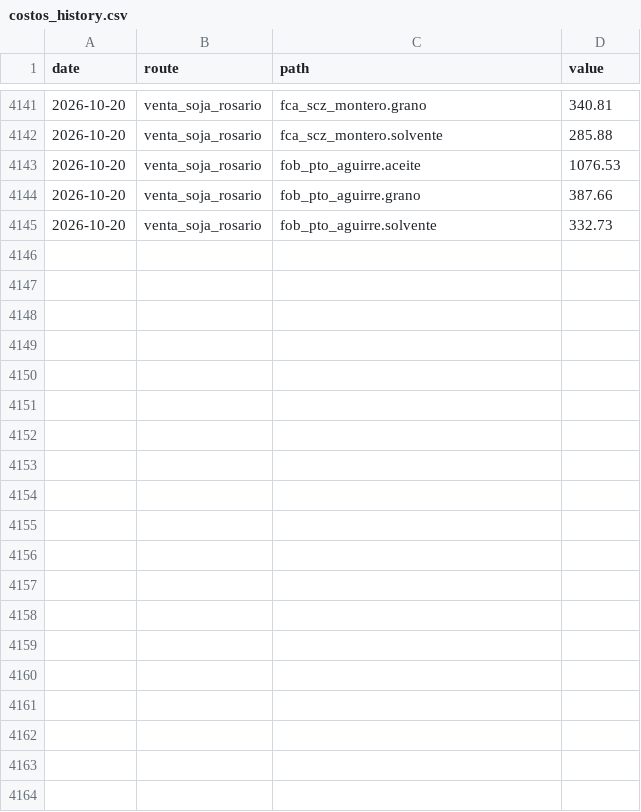
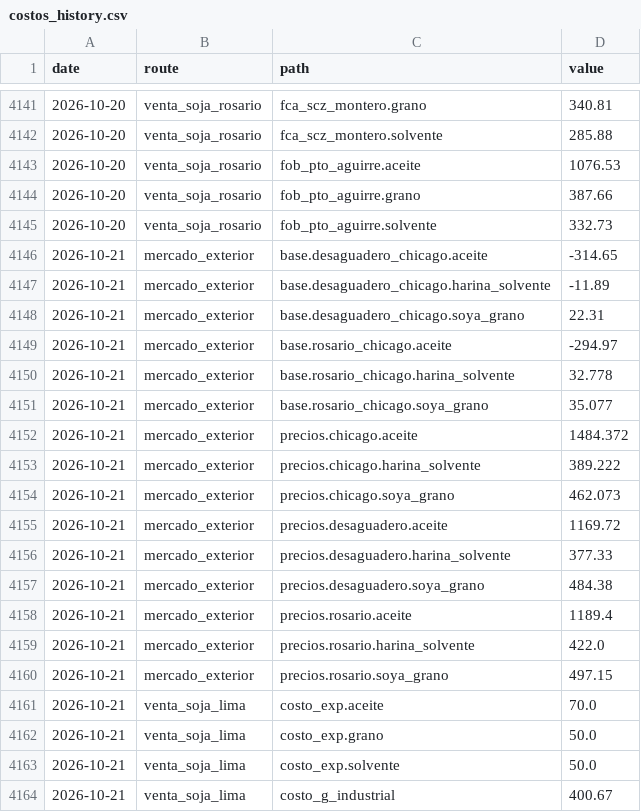
Before and after one commit to bolivianagrotraderpage/Bolivian-Agrotrader, a CSV file: processed/costos_history.csv, drawn as a sheet; only a part is shown, gaps mark what is left out; the diff covers the shown part only; the diff names each change by its address in the sheet, - before the commit and + after, or states it on an @@ line.

```diff
--- a/processed/costos_history.csv
+++ b/processed/costos_history.csv
+row 4146: 2026-10-21 | mercado_exterior | base.desaguadero_chicago.aceite | -314.65
+row 4147: 2026-10-21 | mercado_exterior | base.desaguadero_chicago.harina_solvente | -11.89
+row 4148: 2026-10-21 | mercado_exterior | base.desaguadero_chicago.soya_grano | 22.31
+row 4149: 2026-10-21 | mercado_exterior | base.rosario_chicago.aceite | -294.97
+row 4150: 2026-10-21 | mercado_exterior | base.rosario_chicago.harina_solvente | 32.778
+row 4151: 2026-10-21 | mercado_exterior | base.rosario_chicago.soya_grano | 35.077
+row 4152: 2026-10-21 | mercado_exterior | precios.chicago.aceite | 1484.372
+row 4153: 2026-10-21 | mercado_exterior | precios.chicago.harina_solvente | 389.222
+row 4154: 2026-10-21 | mercado_exterior | precios.chicago.soya_grano | 462.073
+row 4155: 2026-10-21 | mercado_exterior | precios.desaguadero.aceite | 1169.72
+row 4156: 2026-10-21 | mercado_exterior | precios.desaguadero.harina_solvente | 377.33
+row 4157: 2026-10-21 | mercado_exterior | precios.desaguadero.soya_grano | 484.38
+row 4158: 2026-10-21 | mercado_exterior | precios.rosario.aceite | 1189.4
+row 4159: 2026-10-21 | mercado_exterior | precios.rosario.harina_solvente | 422.0
+row 4160: 2026-10-21 | mercado_exterior | precios.rosario.soya_grano | 497.15
+row 4161: 2026-10-21 | venta_soja_lima | costo_exp.aceite | 70.0
+row 4162: 2026-10-21 | venta_soja_lima | costo_exp.grano | 50.0
+row 4163: 2026-10-21 | venta_soja_lima | costo_exp.solvente | 50.0
+row 4164: 2026-10-21 | venta_soja_lima | costo_g_industrial | 400.67
```
Also changed, not shown: 19 added rows elsewhere in this file.
